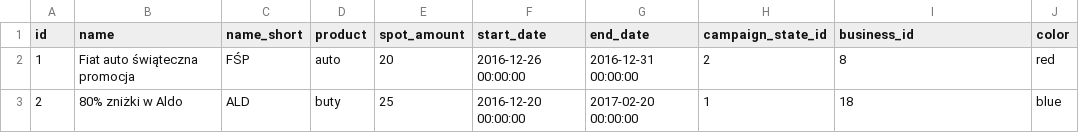
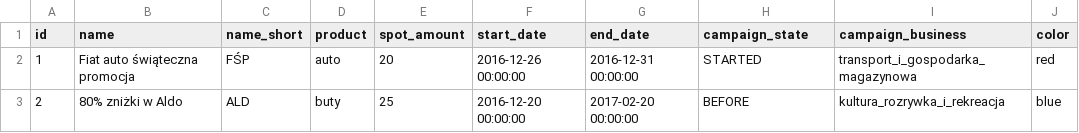
Before and after one commit to WSawicka/Advertiser, a CSV file: src/main/resources/config/liquibase/campaign.csv, drawn as a sheet.

Commit message:
Campaign-add: done; Campaign-generate: poprawki; Reports: początek Poprawienie bazy danych - zamiana z tabel State i Business na enum CampaignState oraz enum CampaignBusiness

```diff
--- a/src/main/resources/config/liquibase/campaign.csv
+++ b/src/main/resources/config/liquibase/campaign.csv
@@ -1,3 +1,3 @@
-id;name;name_short;product;spot_amount;start_date;end_date;campaign_state_id;business_id;color
-1;Fiat auto świąteczna promocja;FŚP;auto;20;2016-12-26 00:00:00;2016-12-31 00:00:00;2;8;red
-2;80% zniżki w Aldo;ALD;buty;25;2016-12-20 00:00:00;2017-02-20 00:00:00;1;18;blue
+id;name;name_short;product;spot_amount;start_date;end_date;campaign_state;campaign_business;color
+1;Fiat auto świąteczna promocja;FŚP;auto;20;2016-12-26 00:00:00;2016-12-31 00:00:00;STARTED;transport_i_gospodarka_magazynowa;red
+2;80% zniżki w Aldo;ALD;buty;25;2016-12-20 00:00:00;2017-02-20 00:00:00;BEFORE;kultura_rozrywka_i_rekreacja;blue
```
Also changed, not shown: src/main/resources/config/liquibase/business.csv, 37 other files.
